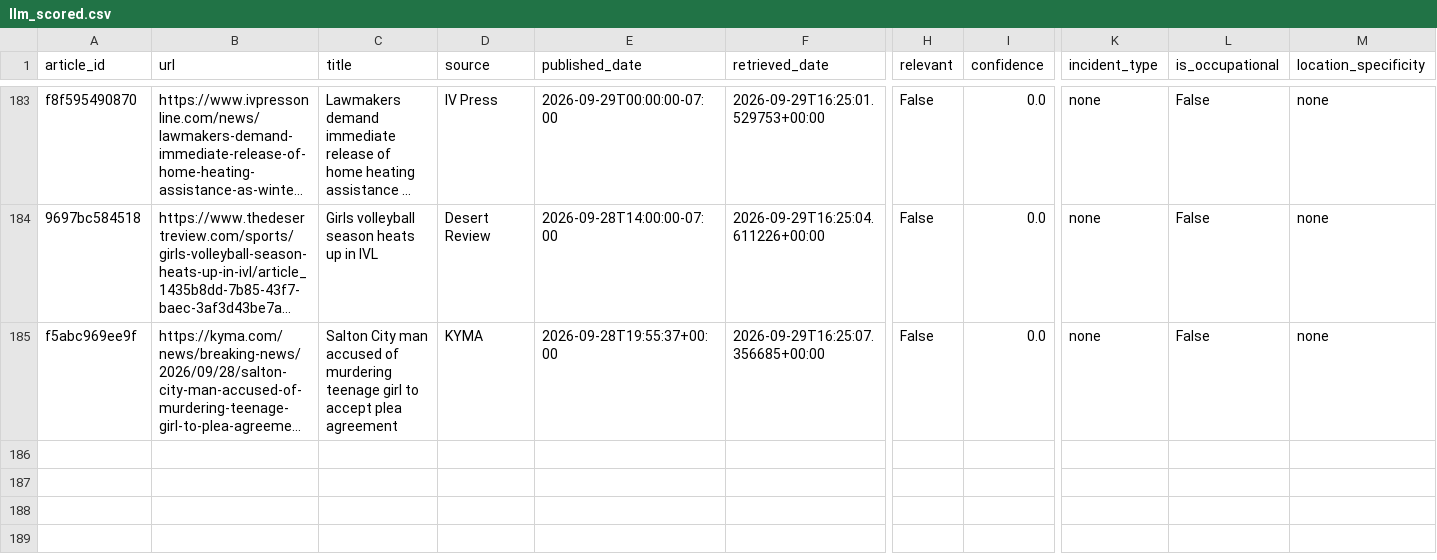
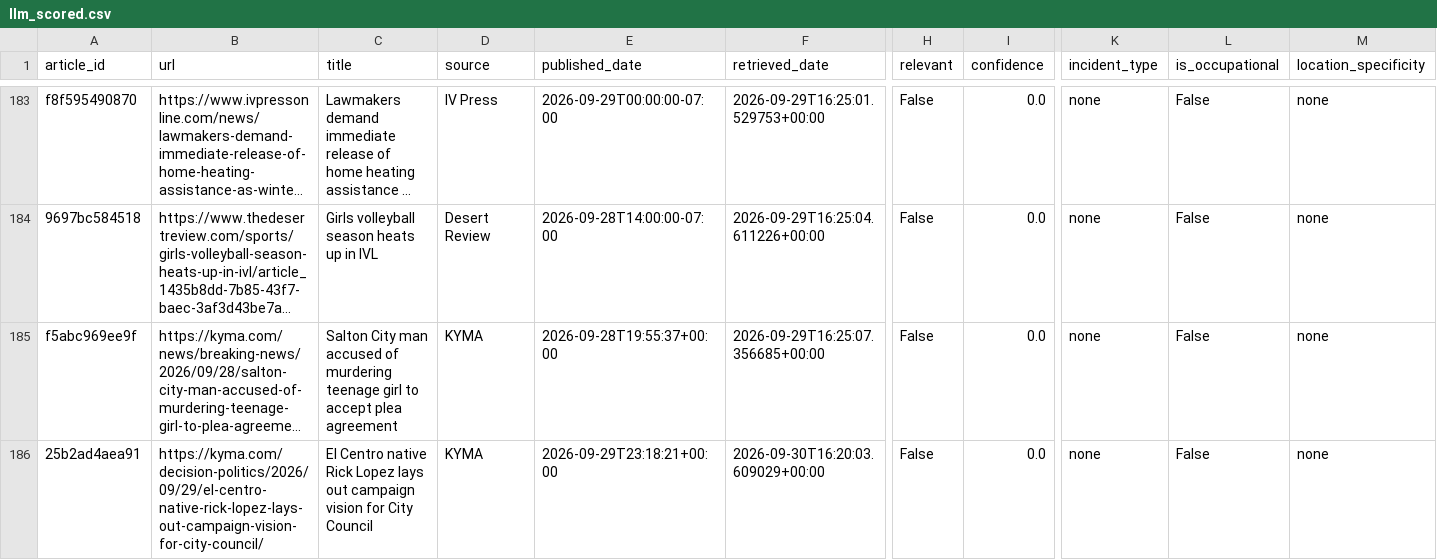
Before and after one commit to theaenache/4branch-iv-heatwatch, a CSV file: data/llm_scored.csv, drawn as a sheet; only a part is shown, gaps mark what is left out; long unchanged cells end in …; rows hold the shown columns only; the diff names each change by its address in the sheet, - before the commit and + after, or states it on an @@ line.

```diff
--- a/data/llm_scored.csv
+++ b/data/llm_scored.csv
+row 186: 25b2ad4aea91 | https://kyma.com/decision-politics/2026/09/29/el-centro-native-rick-lopez-lays-out-campaign-vision-for-city-council/ | El Centro native Rick Lopez lays out campaign vision for City Council | KYMA | 2026-09-29T23:18:21+00:00 | 2026-09-30T16:20:03.609029+00:00 | False | 0.0 | none | False | none
```
Also changed, not shown: data/headless_scored.csv, data/rss_scored.csv, 1 other file.
